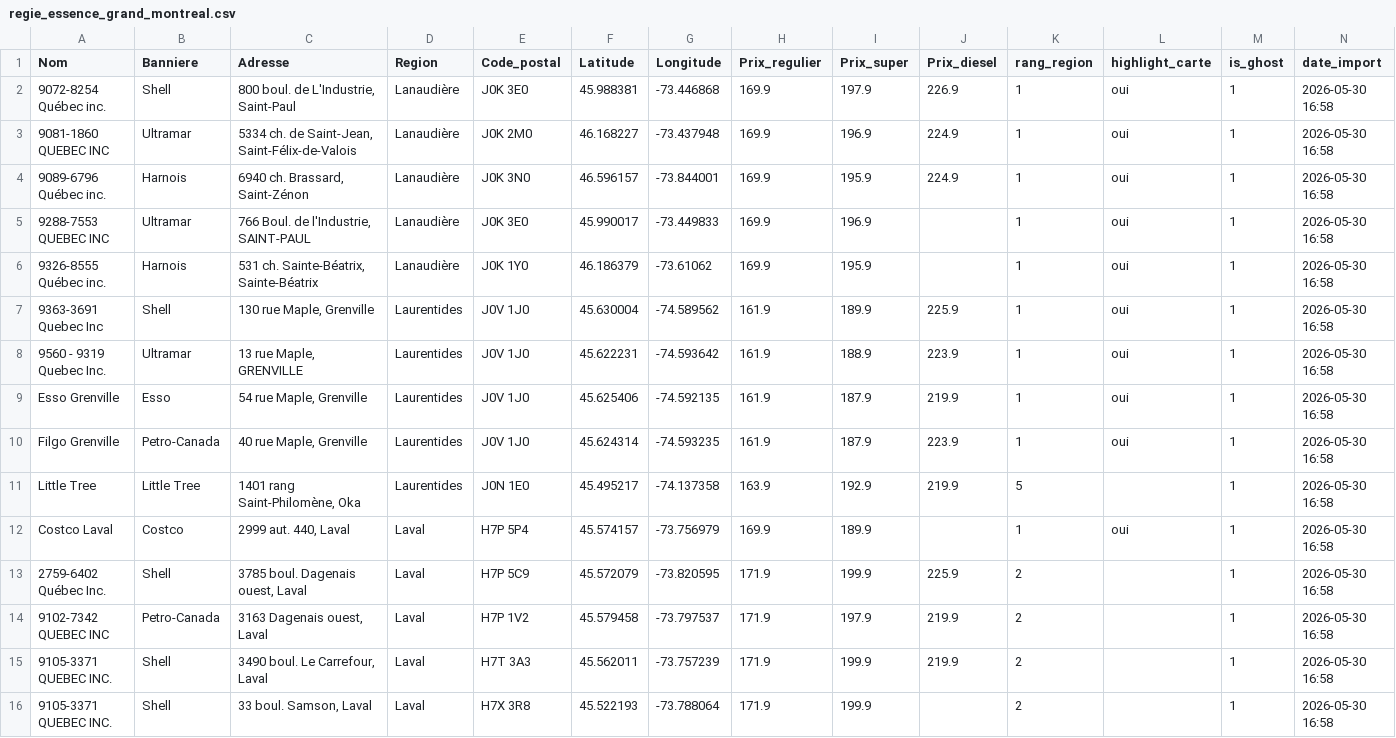
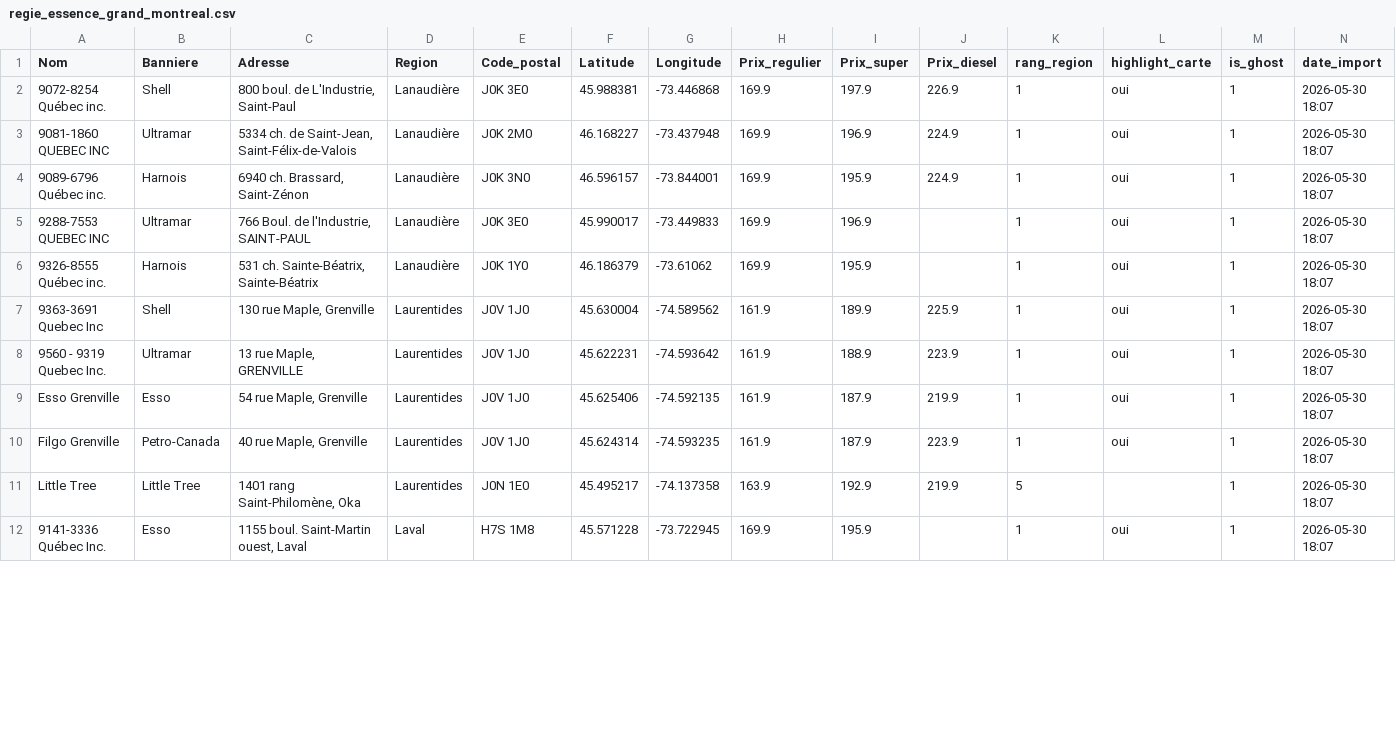
Before and after one commit to emclavel/regie-essence-quebec-data, a CSV file: data/regie_essence_grand_montreal.csv, drawn as a sheet; only a part is shown; the diff covers the shown part only.

```diff
--- a/data/regie_essence_grand_montreal.csv
+++ b/data/regie_essence_grand_montreal.csv
@@ -1,16 +1,12 @@
 Nom,Banniere,Adresse,Region,Code_postal,Latitude,Longitude,Prix_regulier,Prix_super,Prix_diesel,rang_region,highlight_carte,is_ghost,date_import
-9072-8254 Québec inc.,Shell,"800 boul. de L'Industrie, Saint-Paul",Lanaudière,J0K 3E0,45.988381,-73.446868,169.9,197.9,226.9,1,oui,1,2026-05-30 16:58
-9081-1860 QUEBEC INC,Ultramar,"5334 ch. de Saint-Jean, Saint-Félix-de-Valois",Lanaudière,J0K 2M0,46.168227,-73.437948,169.9,196.9,224.9,1,oui,1,2026-05-30 16:58
-9089-6796 Québec inc.,Harnois,"6940 ch. Brassard, Saint-Zénon",Lanaudière,J0K 3N0,46.596157,-73.844001,169.9,195.9,224.9,1,oui,1,2026-05-30 16:58
-9288-7553 QUEBEC INC,Ultramar,"766 Boul. de l'Industrie, SAINT-PAUL",Lanaudière,J0K 3E0,45.990017,-73.449833,169.9,196.9,,1,oui,1,2026-05-30 16:58
-9326-8555 Québec inc.,Harnois,"531 ch. Sainte-Béatrix, Sainte-Béatrix",Lanaudière,J0K 1Y0,46.186379,-73.61062,169.9,195.9,,1,oui,1,2026-05-30 16:58
-9363-3691 Quebec Inc,Shell,"130 rue Maple, Grenville",Laurentides,J0V 1J0,45.630004,-74.589562,161.9,189.9,225.9,1,oui,1,2026-05-30 16:58
-9560 - 9319 Quebec Inc.,Ultramar,"13 rue Maple, GRENVILLE",Laurentides,J0V 1J0,45.622231,-74.593642,161.9,188.9,223.9,1,oui,1,2026-05-30 16:58
-Esso Grenville,Esso,"54 rue Maple, Grenville",Laurentides,J0V 1J0,45.625406,-74.592135,161.9,187.9,219.9,1,oui,1,2026-05-30 16:58
-Filgo Grenville,Petro-Canada,"40 rue Maple, Grenville",Laurentides,J0V 1J0,45.624314,-74.593235,161.9,187.9,223.9,1,oui,1,2026-05-30 16:58
-Little Tree,Little Tree,"1401 rang Saint-Philomène, Oka",Laurentides,J0N 1E0,45.495217,-74.137358,163.9,192.9,219.9,5,,1,2026-05-30 16:58
-Costco Laval,Costco,"2999 aut. 440, Laval",Laval,H7P 5P4,45.574157,-73.756979,169.9,189.9,,1,oui,1,2026-05-30 16:58
-2759-6402 Québec Inc.,Shell,"3785 boul. Dagenais ouest, Laval",Laval,H7P 5C9,45.572079,-73.820595,171.9,199.9,225.9,2,,1,2026-05-30 16:58
-9102-7342 QUEBEC INC,Petro-Canada,"3163 Dagenais ouest, Laval",Laval,H7P 1V2,45.579458,-73.797537,171.9,197.9,219.9,2,,1,2026-05-30 16:58
-9105-3371 QUEBEC INC.,Shell,"3490 boul. Le Carrefour, Laval",Laval,H7T 3A3,45.562011,-73.757239,171.9,199.9,219.9,2,,1,2026-05-30 16:58
-9105-3371 QUEBEC INC.,Shell,"33 boul. Samson, Laval",Laval,H7X 3R8,45.522193,-73.788064,171.9,199.9,,2,,1,2026-05-30 16:58
+9072-8254 Québec inc.,Shell,"800 boul. de L'Industrie, Saint-Paul",Lanaudière,J0K 3E0,45.988381,-73.446868,169.9,197.9,226.9,1,oui,1,2026-05-30 18:07
+9081-1860 QUEBEC INC,Ultramar,"5334 ch. de Saint-Jean, Saint-Félix-de-Valois",Lanaudière,J0K 2M0,46.168227,-73.437948,169.9,196.9,224.9,1,oui,1,2026-05-30 18:07
+9089-6796 Québec inc.,Harnois,"6940 ch. Brassard, Saint-Zénon",Lanaudière,J0K 3N0,46.596157,-73.844001,169.9,195.9,224.9,1,oui,1,2026-05-30 18:07
+9288-7553 QUEBEC INC,Ultramar,"766 Boul. de l'Industrie, SAINT-PAUL",Lanaudière,J0K 3E0,45.990017,-73.449833,169.9,196.9,,1,oui,1,2026-05-30 18:07
+9326-8555 Québec inc.,Harnois,"531 ch. Sainte-Béatrix, Sainte-Béatrix",Lanaudière,J0K 1Y0,46.186379,-73.61062,169.9,195.9,,1,oui,1,2026-05-30 18:07
+9363-3691 Quebec Inc,Shell,"130 rue Maple, Grenville",Laurentides,J0V 1J0,45.630004,-74.589562,161.9,189.9,225.9,1,oui,1,2026-05-30 18:07
+9560 - 9319 Quebec Inc.,Ultramar,"13 rue Maple, GRENVILLE",Laurentides,J0V 1J0,45.622231,-74.593642,161.9,188.9,223.9,1,oui,1,2026-05-30 18:07
+Esso Grenville,Esso,"54 rue Maple, Grenville",Laurentides,J0V 1J0,45.625406,-74.592135,161.9,187.9,219.9,1,oui,1,2026-05-30 18:07
+Filgo Grenville,Petro-Canada,"40 rue Maple, Grenville",Laurentides,J0V 1J0,45.624314,-74.593235,161.9,187.9,223.9,1,oui,1,2026-05-30 18:07
+Little Tree,Little Tree,"1401 rang Saint-Philomène, Oka",Laurentides,J0N 1E0,45.495217,-74.137358,163.9,192.9,219.9,5,,1,2026-05-30 18:07
+9141-3336 Québec Inc.,Esso,"1155 boul. Saint-Martin ouest, Laval",Laval,H7S 1M8,45.571228,-73.722945,169.9,195.9,,1,oui,1,2026-05-30 18:07
```
Also changed, not shown: 5 added rows, 1 removed row and 12 edited cells elsewhere in this file, data/regie_essence_estrie.csv, data/regie_essence_mauricie.csv, 3 other files.
